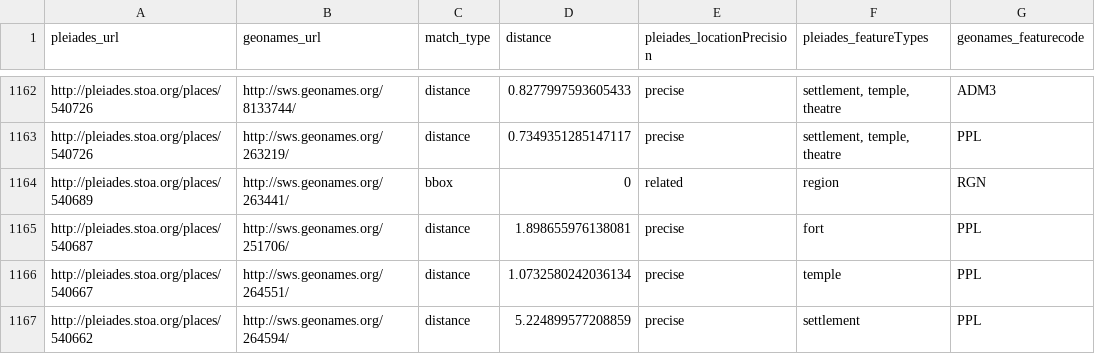
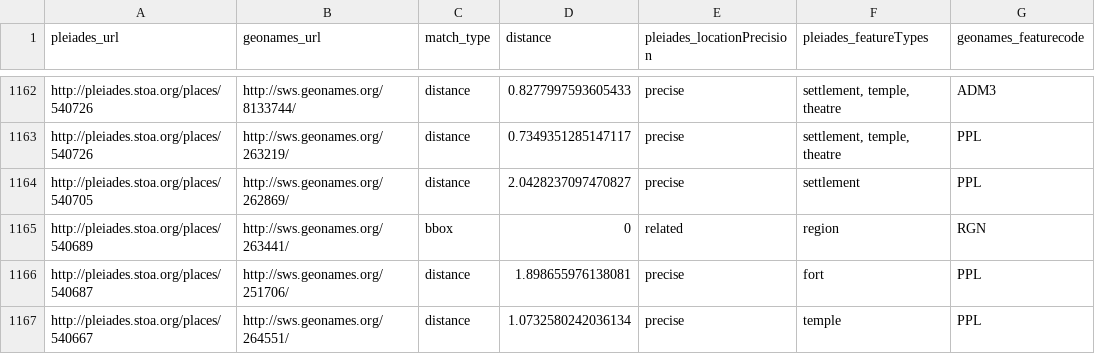
Before and after one commit to ryanfb/pleiades-plus, a CSV file: data/pleiades-plus.csv, drawn as a sheet; only a part is shown, gaps mark what is left out; the shorter side is filled out with more unchanged rows.

Commit message:
2014-06-13 pleiades-plus.csv update

```diff
--- a/data/pleiades-plus.csv
+++ b/data/pleiades-plus.csv
@@ -1163,2 +1163,3 @@ http://pleiades.stoa.org/places/540726,http://sws.geonames.org/8133744/,distance
 http://pleiades.stoa.org/places/540726,http://sws.geonames.org/263219/,distance,0.7349351285147117,precise,"settlement, temple, theatre",PPL
+http://pleiades.stoa.org/places/540705,http://sws.geonames.org/262869/,distance,2.0428237097470827,precise,"settlement",PPL
 http://pleiades.stoa.org/places/540689,http://sws.geonames.org/263441/,bbox,0,related,"region",RGN
```
